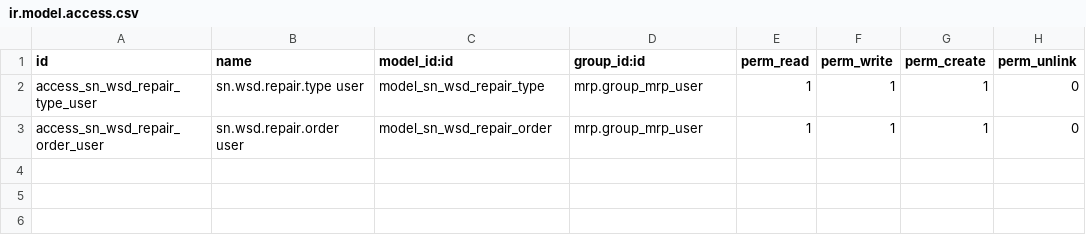
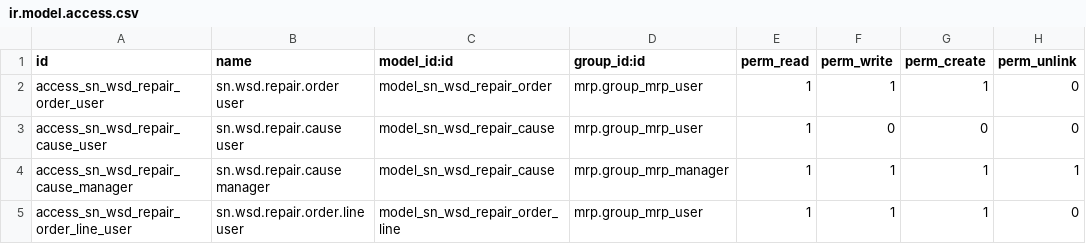
Before and after one commit to SNCIC/wsd, a CSV file: sn_wsd_repair/security/ir.model.access.csv, drawn as a sheet; removed rows and columns are numbered as before the commit, all else as after; the diff names each change by its address in the sheet, - before the commit and + after, or states it on an @@ line.

Commit message:
feat(repair): 维修管理补强——缺陷明细/制令单化/PDA服务/模式随制令单
sn_wsd_repair (v19.0.4.0.0):
- 缺陷明细行: 行表(缺陷代码/数量/位号)为主数据, 扫SN自动预填过站不良(未关闭质量问题),
  行合计校验, 主缺陷派生回填, 提报前必须至少一行; 头部缺陷代码/质量问题字段不再展示
- 回流制令单化: 回流工序直选制令单工序实例(默认预填不良工序), 删除工艺路线定义层映射,
  production 降级只读追溯, 报废联动传制令单
- 维修类型字典移除: 维修模式随制令单管理模式自动派生(过站→SN逐台/报工→数量)
- 过程字段: 维修位号/故障原因字典(自维护)/换料料号; 返修方式→维修方法
- PDA服务 sn.wsd.repair.service: resolve/report(start含lines)/ok/scrap, 扫SN中文消息
- 菜单: 维修管理根菜单(制造报表后); 维修单/故障原因
- 修复存量缺陷: serial.state 死代码, _mark_rework_started 错误签名, scrap联动字段错型

跨模块:
- sn_wsd_mrp: route.operation 补 name_search(_rec_name非存储搜索崩溃), serial 支持按SN搜索
- sn_wsd_quality/sn_wsd_scrap: 不良代码/报废原因 按编码搜索+显示带编码
- sn_wsd_consumable/sn_wsd_tooling: 根菜单迁入 SMT管理

测试: sn_wsd_repair 20/20 绿

```diff
--- a/sn_wsd_repair/security/ir.model.access.csv
+++ b/sn_wsd_repair/security/ir.model.access.csv
-row 2: access_sn_wsd_repair_type_user | sn.wsd.repair.type user | model_sn_wsd_repair_type | mrp.group_mrp_user | 1 | 1 | 1 | 0
+row 3: access_sn_wsd_repair_cause_user | sn.wsd.repair.cause user | model_sn_wsd_repair_cause | mrp.group_mrp_user | 1 | 0 | 0 | 0
+row 4: access_sn_wsd_repair_cause_manager | sn.wsd.repair.cause manager | model_sn_wsd_repair_cause | mrp.group_mrp_manager | 1 | 1 | 1 | 1
+row 5: access_sn_wsd_repair_order_line_user | sn.wsd.repair.order.line user | model_sn_wsd_repair_order_line | mrp.group_mrp_user | 1 | 1 | 1 | 0
```
Also changed, not shown: 22 other files.
